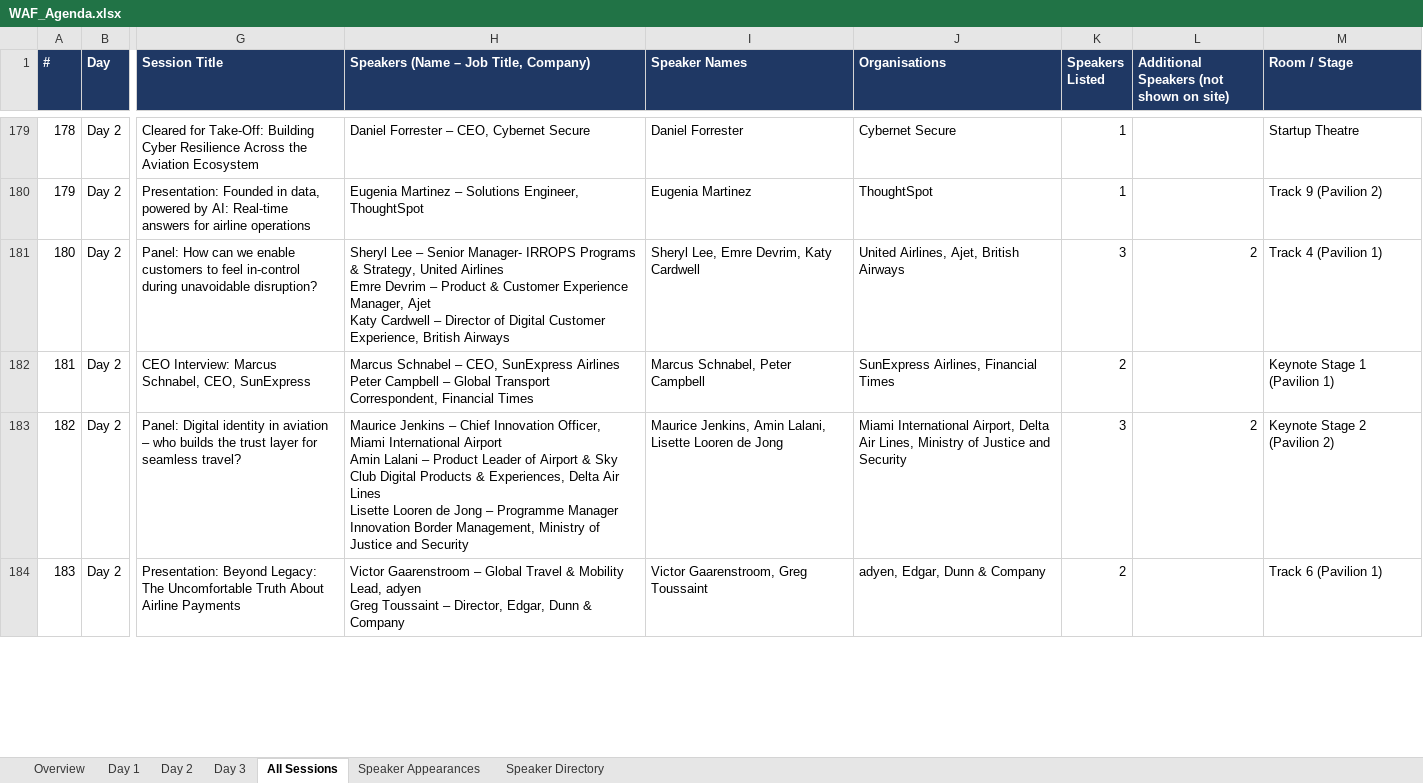
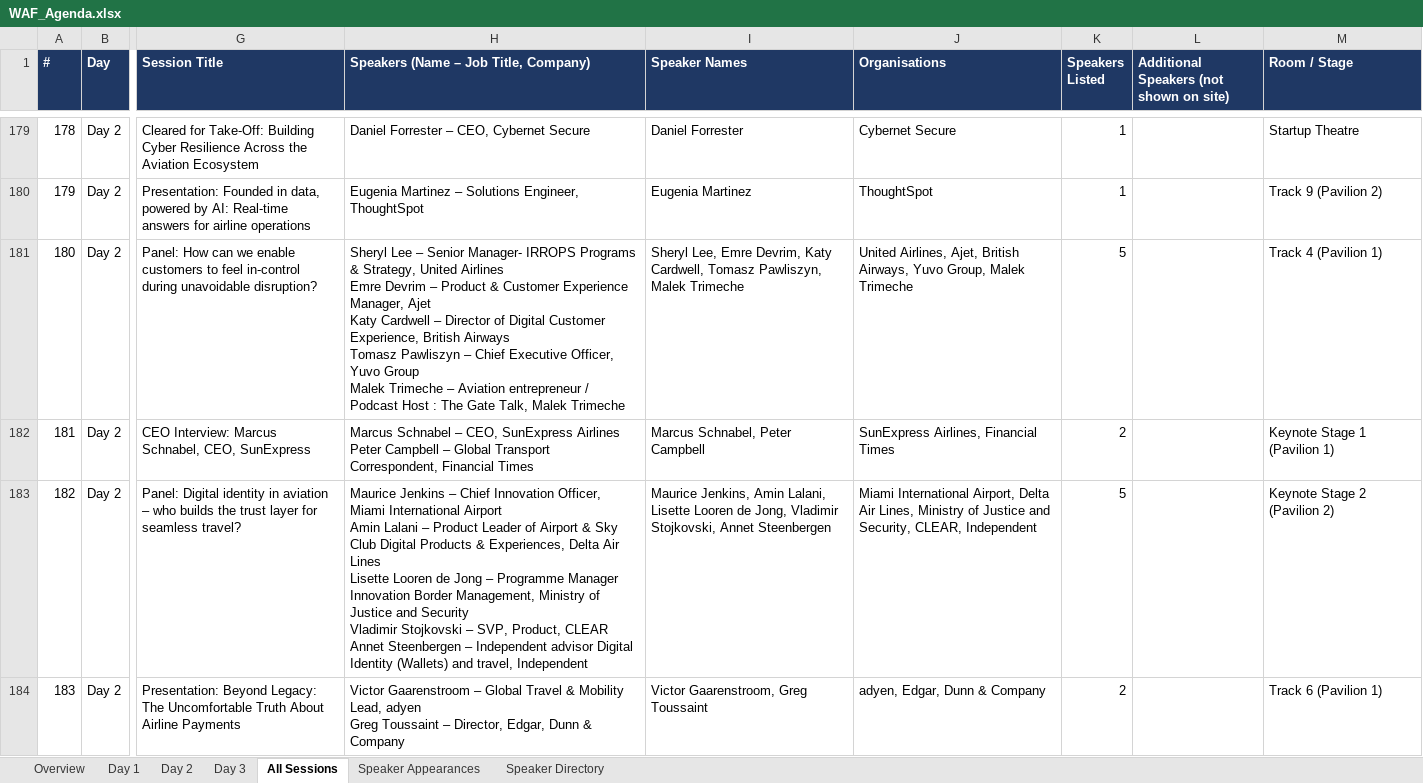
Before and after one commit to aircodex-git/AIRCDX, an Excel workbook: agenda/WAF_Agenda.xlsx, sheet All Sessions, drawn as a sheet; only a part is shown, gaps mark what is left out; values as stored, in another font and other column widths than the file's, no borders; table styles not drawn; ↵ is a line break in a cell; the diff covers the shown part only; the diff names each change by its address in the sheet, - before the commit and + after, or states it on an @@ line.

```diff
--- a/agenda/WAF_Agenda.xlsx (sheet All Sessions)
+++ b/agenda/WAF_Agenda.xlsx (sheet All Sessions)
-H181: …British Airways
+H181: …British Airways ↵ Tomasz Pawliszyn – Chief Executive Officer, Yuvo Group ↵ Malek Trimeche – Aviation entrepreneur / Podcast Host : The Gate Talk, Malek Trimeche
-I181 (Speaker Names): …Devrim, Katy Cardwell
+I181 (Speaker Names): …Devrim, Katy Cardwell, Tomasz Pawliszyn, Malek Trimeche
-J181 (Organisations): …Ajet, British Airways
+J181 (Organisations): …Ajet, British Airways, Yuvo Group, Malek Trimeche
-K181 (Speakers Listed): 3
+K181 (Speakers Listed): 5
-L181: 2
+L181: (empty)
-H183: …and Security
+H183: …and Security ↵ Vladimir Stojkovski – SVP, Product, CLEAR ↵ Annet Steenbergen – Independent advisor Digital Identity (Wallets) and travel, Independent
-I183 (Speaker Names): …Looren de Jong
+I183 (Speaker Names): …Looren de Jong, Vladimir Stojkovski, Annet Steenbergen
-J183 (Organisations): …Justice and Security
+J183 (Organisations): …Justice and Security, CLEAR, Independent
-K183 (Speakers Listed): 3
+K183 (Speakers Listed): 5
-L183: 2
+L183: (empty)
```
Also changed, not shown: 110 edited cells elsewhere in this sheet, sheet Speaker Appearances, sheet Speaker Directory, sheet Day 2, formulas that keep their value, 2 other files.
